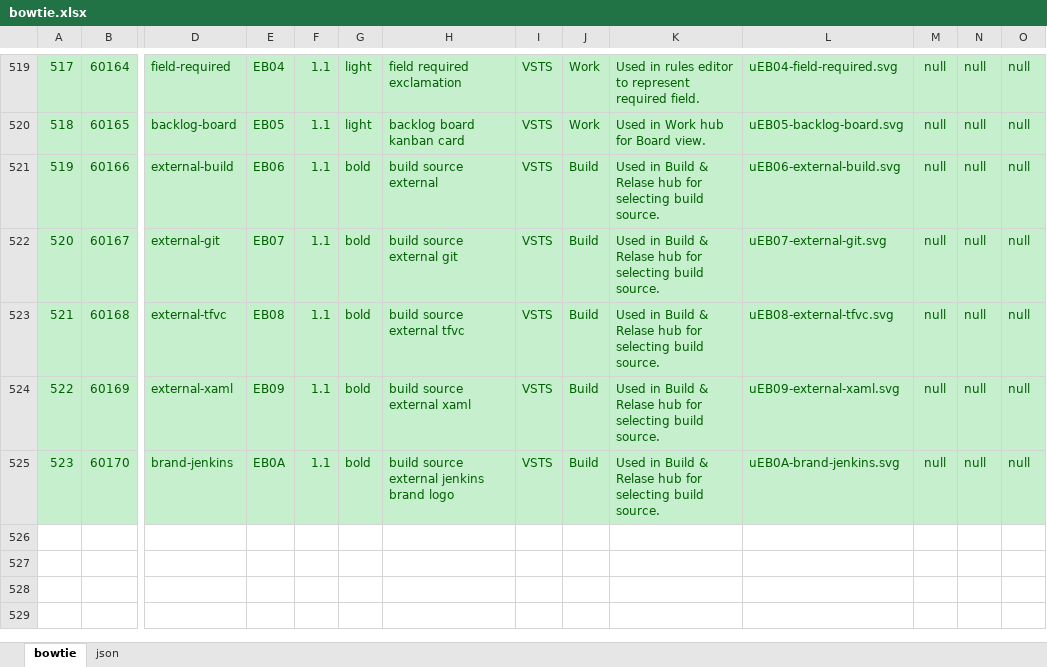
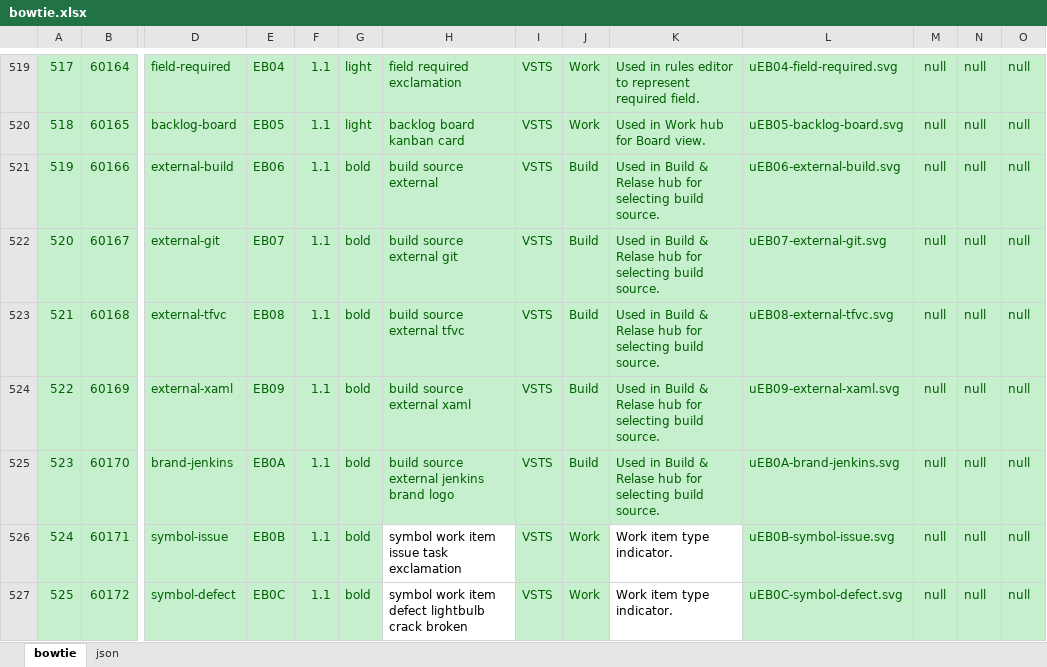
Before and after one commit to chryw/vsfi, an Excel workbook: source/bowtie.xlsx, sheet bowtie, drawn as a sheet; only a part is shown, gaps mark what is left out; values as stored, in another font and other column widths than the file's, no borders; rows hold the shown columns only; the diff names each change by its address in the sheet, - before the commit and + after, or states it on an @@ line.

Commit message:
Added two more work item type icon

```diff
--- a/source/bowtie.xlsx (sheet bowtie)
+++ b/source/bowtie.xlsx (sheet bowtie)
+row 526: 524 | 60171 | symbol-issue | EB0B | 1.1 | bold | symbol work item issue task exclamation | VSTS | Work | Work item type indicator. | uEB0B-symbol-issue.svg | null | null | null
+row 527: 525 | 60172 | symbol-defect | EB0C | 1.1 | bold | symbol work item defect lightbulb crack broken | VSTS | Work | Work item type indicator. | uEB0C-symbol-defect.svg | null | null | null
```
Also changed, not shown: sheet json, 5 other files.
